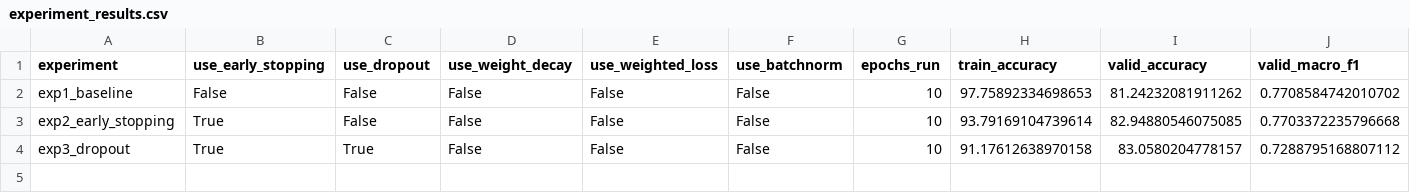
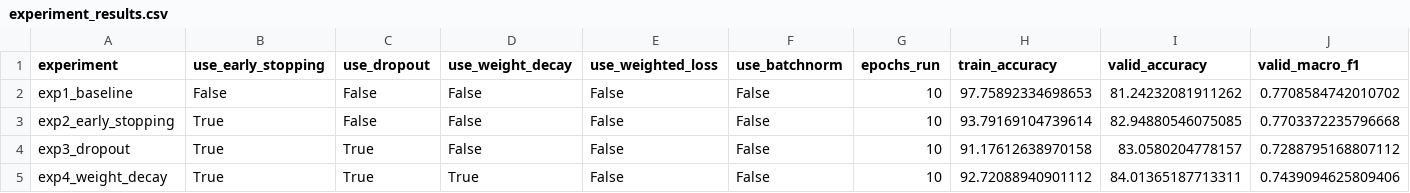
Before and after one commit to wafer-binsong/data, a CSV file: results/experiment_results.csv, drawn as a sheet; only a part is shown; rows hold the shown columns only; the diff names each change by its address in the sheet, - before the commit and + after, or states it on an @@ line.

Commit message:
✨ feat: exp4 weight decay(1e-4) 적용

```diff
--- a/results/experiment_results.csv
+++ b/results/experiment_results.csv
+row 5: exp4_weight_decay | True | True | True | False | False | 10 | 92.72088940901112 | 84.01365187713311 | 0.7439094625809406
```
Also changed, not shown: 1 other file.
